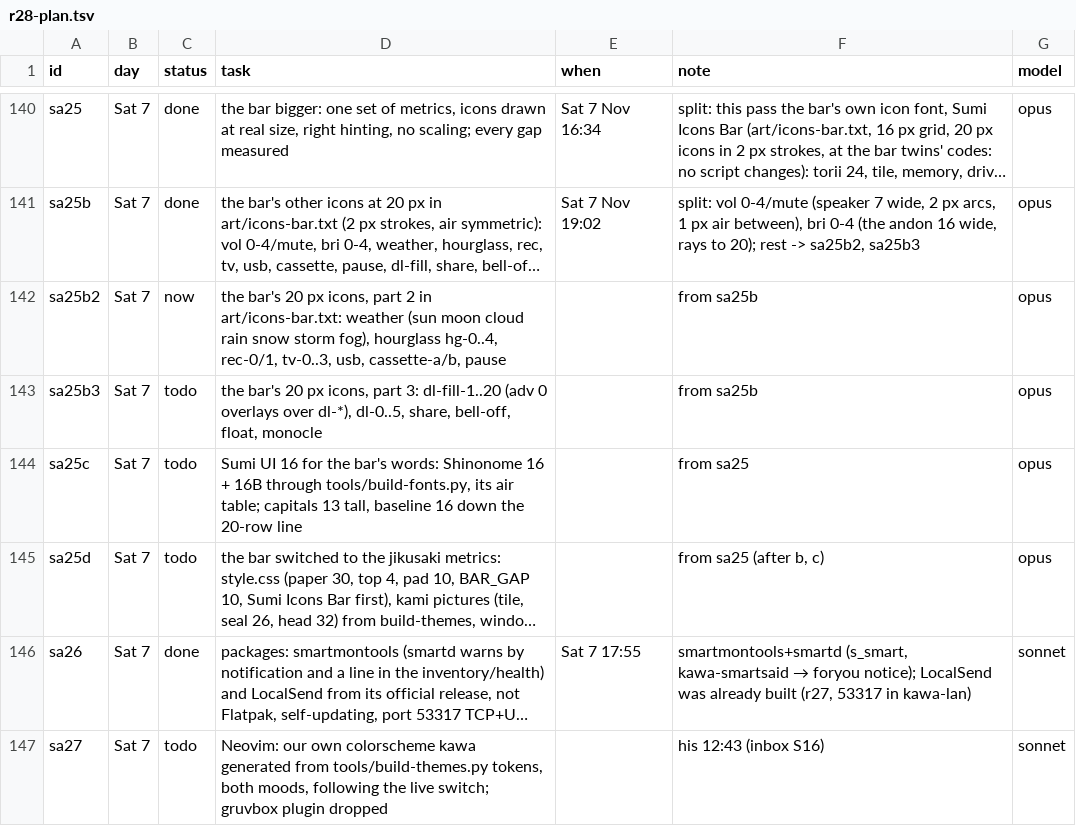
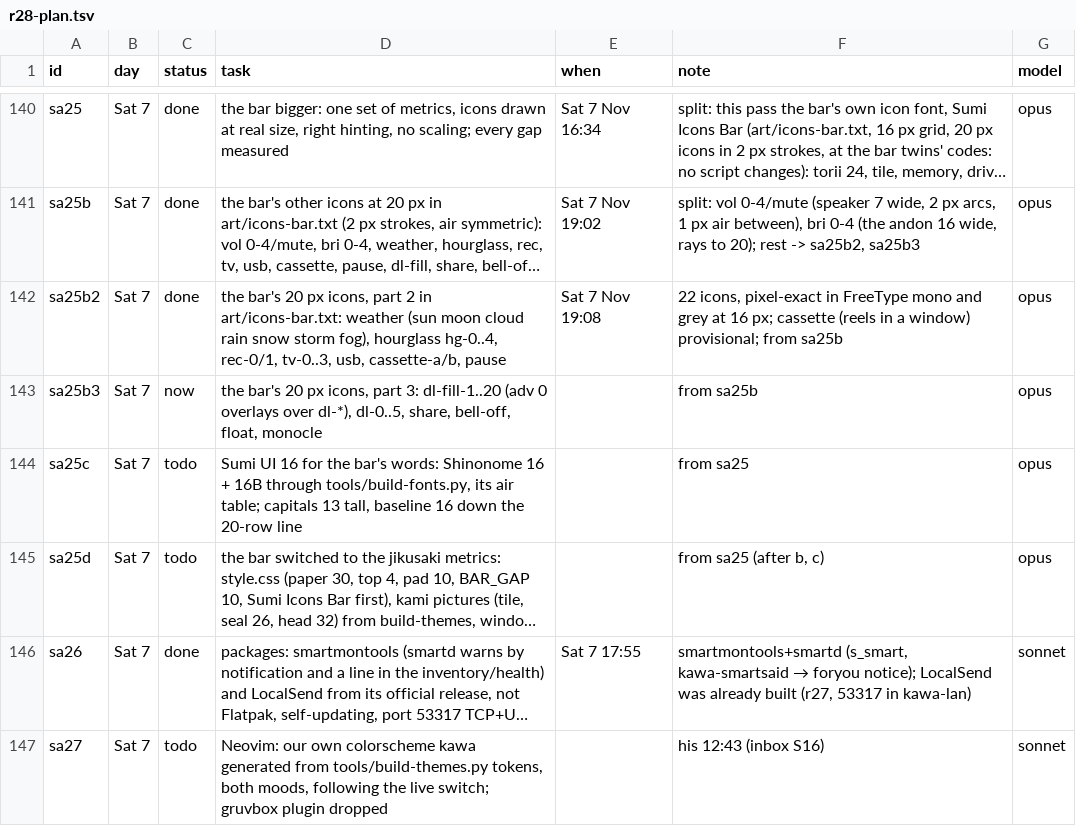
Before and after one commit to MoeDia/fedokawaii, a TSV file: .claude/notes/r28-plan.tsv, drawn as a sheet; only a part is shown, gaps mark what is left out; long unchanged cells end in …; the diff names each change by its address in the sheet, - before the commit and + after, or states it on an @@ line.

```diff
--- a/.claude/notes/r28-plan.tsv
+++ b/.claude/notes/r28-plan.tsv
-C142 (status): now
+C142 (status): done
-E142 (when): (empty)
+E142 (when): Sat 7 Nov 19:08
-F142 (note): from sa25b
+F142 (note): 22 icons, pixel-exact in FreeType mono and grey at 16 px; cassette (reels in a window) provisional; from sa25b
-C143 (status): todo
+C143 (status): now
```
Also changed, not shown: 3 other files.
